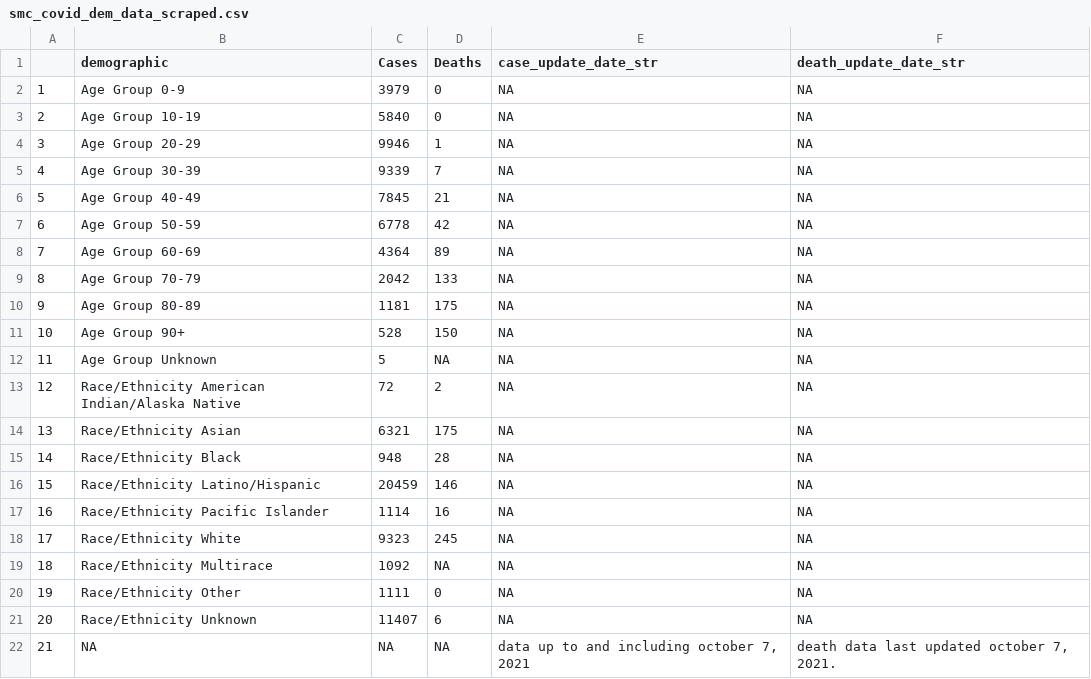
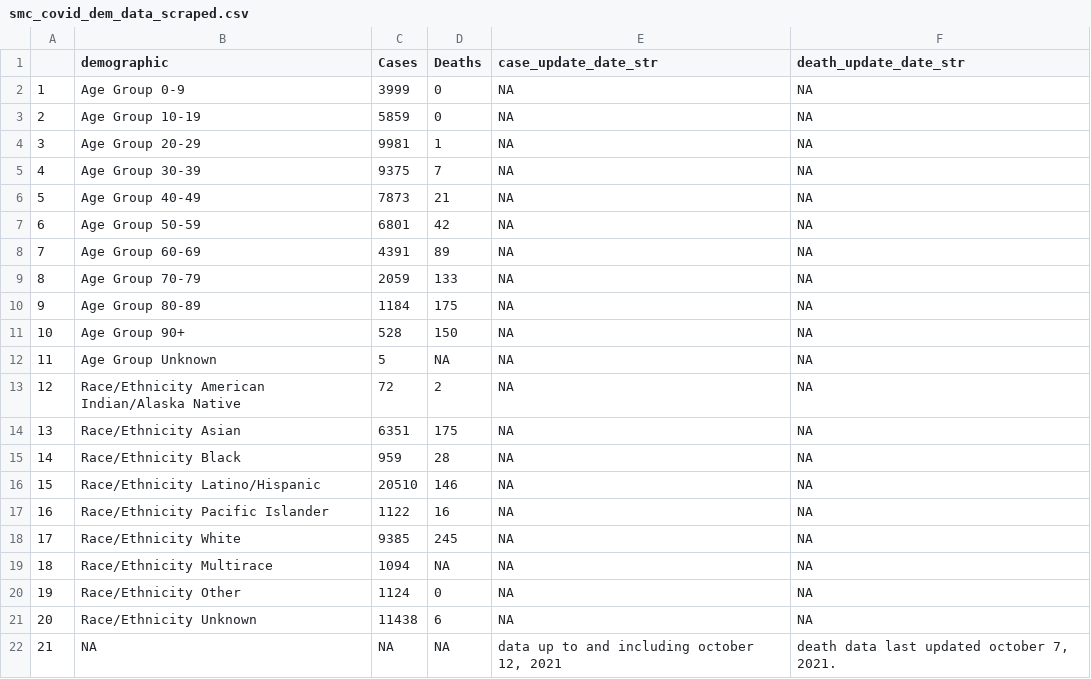
Before and after one commit to stanfordfuturebay/stanfordfuturebay.github.io, a CSV file: covid19/smc_covid_dem_data_scraped.csv, drawn as a sheet.

```diff
--- a/covid19/smc_covid_dem_data_scraped.csv
+++ b/covid19/smc_covid_dem_data_scraped.csv
@@ -1,11 +1,11 @@
 "","demographic","Cases","Deaths","case_update_date_str","death_update_date_str"
-"1","Age Group 0-9","3979","0",NA,NA
-"2","Age Group 10-19","5840","0",NA,NA
-"3","Age Group 20-29","9946","1",NA,NA
-"4","Age Group 30-39","9339","7",NA,NA
-"5","Age Group 40-49","7845","21",NA,NA
-"6","Age Group 50-59","6778","42",NA,NA
-"7","Age Group 60-69","4364","89",NA,NA
-"8","Age Group 70-79","2042","133",NA,NA
-"9","Age Group 80-89","1181","175",NA,NA
+"1","Age Group 0-9","3999","0",NA,NA
+"2","Age Group 10-19","5859","0",NA,NA
+"3","Age Group 20-29","9981","1",NA,NA
+"4","Age Group 30-39","9375","7",NA,NA
+"5","Age Group 40-49","7873","21",NA,NA
+"6","Age Group 50-59","6801","42",NA,NA
+"7","Age Group 60-69","4391","89",NA,NA
+"8","Age Group 70-79","2059","133",NA,NA
+"9","Age Group 80-89","1184","175",NA,NA
 "10","Age Group 90+","528","150",NA,NA
@@ -13,10 +13,10 @@
 "12","Race/Ethnicity  American Indian/Alaska Native","72","2",NA,NA
-"13","Race/Ethnicity  Asian","6321","175",NA,NA
-"14","Race/Ethnicity  Black","948","28",NA,NA
-"15","Race/Ethnicity  Latino/Hispanic","20459","146",NA,NA
-"16","Race/Ethnicity  Pacific Islander","1114","16",NA,NA
-"17","Race/Ethnicity  White","9323","245",NA,NA
-"18","Race/Ethnicity Multirace","1092",NA,NA,NA
-"19","Race/Ethnicity Other","1111","0",NA,NA
-"20","Race/Ethnicity Unknown","11407","6",NA,NA
-"21",NA,NA,NA,"data up to and including october 7, 2021","death data last updated october 7, 2021."
+"13","Race/Ethnicity  Asian","6351","175",NA,NA
+"14","Race/Ethnicity  Black","959","28",NA,NA
+"15","Race/Ethnicity  Latino/Hispanic","20510","146",NA,NA
+"16","Race/Ethnicity  Pacific Islander","1122","16",NA,NA
+"17","Race/Ethnicity  White","9385","245",NA,NA
+"18","Race/Ethnicity Multirace","1094",NA,NA,NA
+"19","Race/Ethnicity Other","1124","0",NA,NA
+"20","Race/Ethnicity Unknown","11438","6",NA,NA
+"21",NA,NA,NA,"data up to and including october 12, 2021","death data last updated october 7, 2021."
```
Also changed, not shown: covid19/smc_cases_scraped.csv, covid19/smc_tests_scraped.csv, 1 other file.
